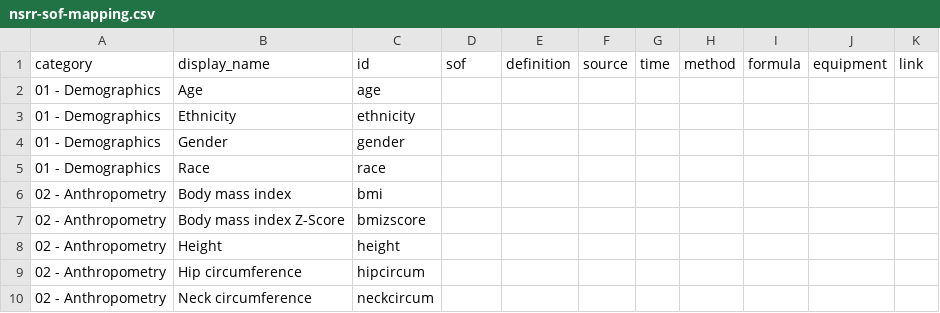
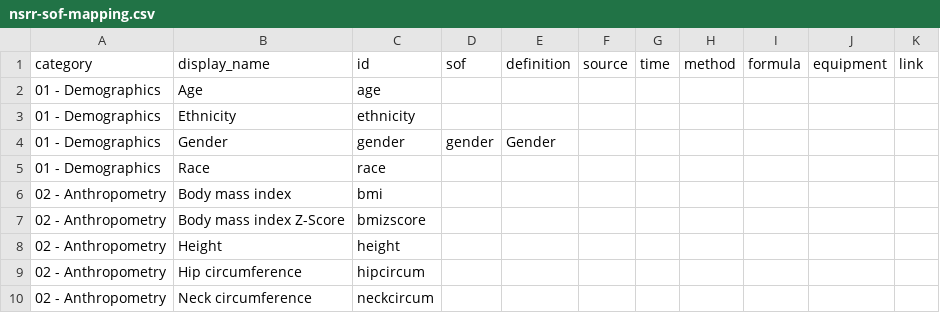
Before and after one commit to licongcui/nsrr-cross-cohort-mapping, a CSV file: mappings/nsrr-sof-mapping.csv, drawn as a sheet; only a part is shown.

Commit message:
Updated SOF mappings

```diff
--- a/mappings/nsrr-sof-mapping.csv
+++ b/mappings/nsrr-sof-mapping.csv
@@ -3,3 +3,3 @@ category,display_name,id,sof,definition,source,time,method,formula,equipment,lin
 01 - Demographics,Ethnicity,ethnicity,,,,,,,,
-01 - Demographics,Gender,gender,,,,,,,,
+01 - Demographics,Gender,gender,gender,Gender,,,,,,
 01 - Demographics,Race,race,,,,,,,,
```
